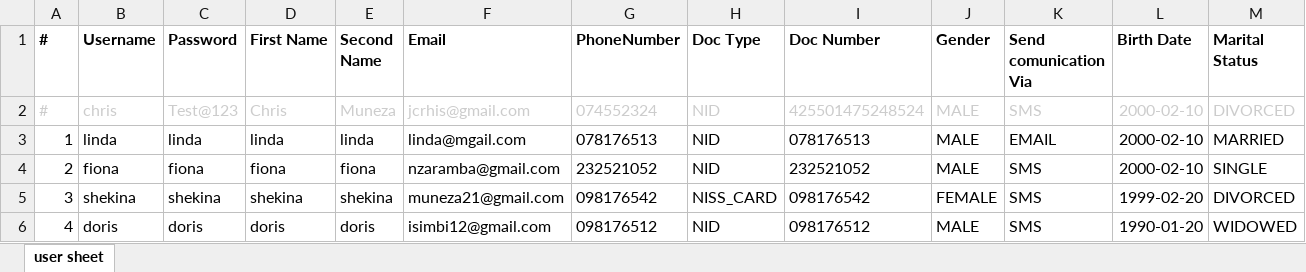
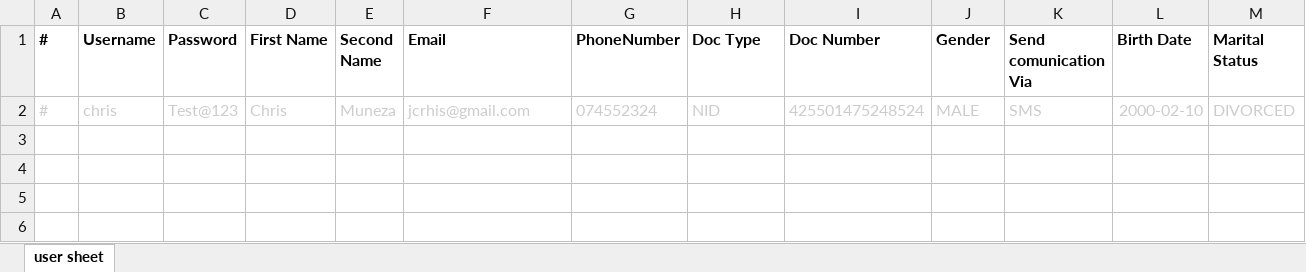
Before and after one commit to BillBenon/rso-elms, an Excel workbook: public/documents/Import users elms.xlsx, sheet user sheet, drawn as a sheet; only a part is shown; values as stored, in another font and other column widths than the file's, no borders; charts and pictures not drawn; rows hold the shown columns only; the diff names each change by its address in the sheet, - before the commit and + after, or states it on an @@ line.

Commit message:
fix: update teh importing file

```diff
--- a/public/documents/Import users elms.xlsx (sheet user sheet)
+++ b/public/documents/Import users elms.xlsx (sheet user sheet)
-row 3: 1 | linda | linda | linda | linda | linda@mgail.com | 078176513 | NID | 078176513 | MALE | EMAIL | 2000-02-10 | MARRIED
-row 4: 2 | fiona | fiona | fiona | fiona | nzaramba@gmail.com | 232521052 | NID | 232521052 | MALE | SMS | 2000-02-10 | SINGLE
-row 5: 3 | shekina | shekina | shekina | shekina | muneza21@gmail.com | 098176542 | NISS_CARD | 098176542 | FEMALE | SMS | 1999-02-20 | DIVORCED
-row 6: 4 | doris | doris | doris | doris | isimbi12@gmail.com | 098176512 | NID | 098176512 | MALE | SMS | 1990-01-20 | WIDOWED
```
Also changed, not shown: charts or pictures, 1 other file.
